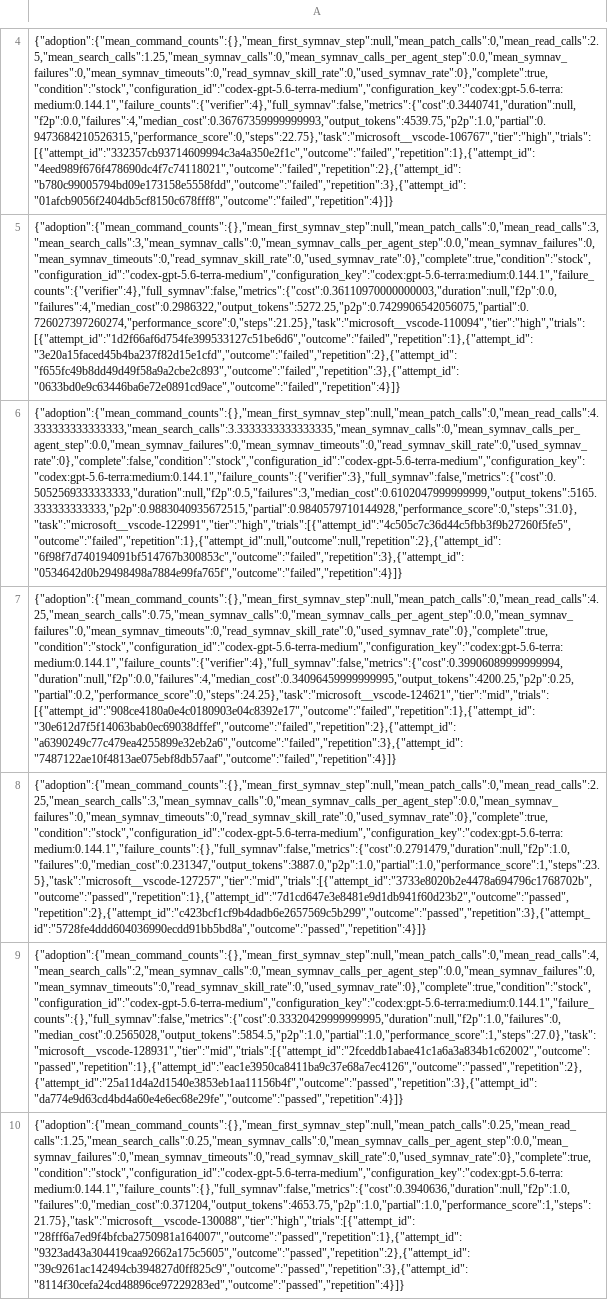
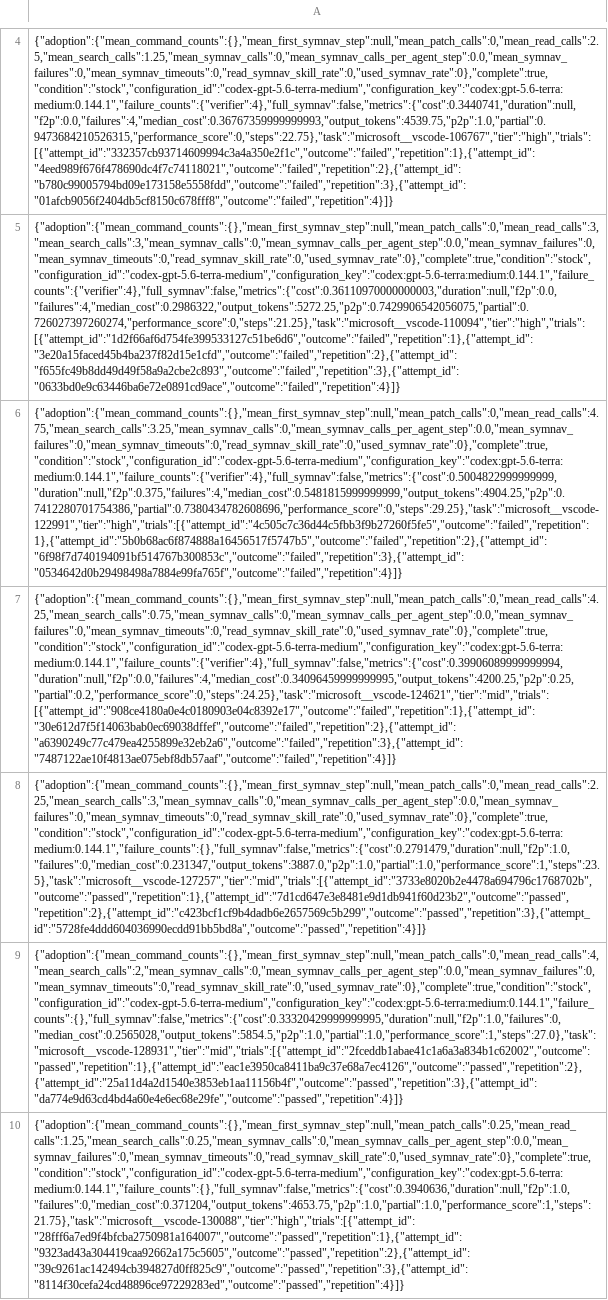
Before and after one commit to mohasarc/symnav-bench-runs, a CSV file: studies/swe-polybench-ts-himid-codex-terra-medium-v030/dashboard/exports/csv/tasks.csv, drawn as a sheet; only a part is shown, gaps mark what is left out; the diff names each change by its address in the sheet, - before the commit and + after, or states it on an @@ line.

```diff
--- a/studies/swe-polybench-ts-himid-codex-terra-medium-v030/dashboard/exports/csv/tasks.csv
+++ b/studies/swe-polybench-ts-himid-codex-terra-medium-v030/dashboard/exports/csv/tasks.csv
-A6: {"adoption":{"mean_command_counts":{},"mean_first_symnav_step":null,"mean_patch_calls":0,"mean_read_calls":4.333333333333333,"mean_search_calls":3.3333333333333335,"mean_symnav_calls":0,"mean_symnav_calls_per_agent_step":0.0,"mean_symnav_failures":0,"mean_symnav_timeouts":0,"read_symnav_skill_rate":0,"used_symnav_rate":0},"complete":false,"condition":"stock","configuration_id":"codex-gpt-5.6-terra-medium","configuration_key":"codex:gpt-5.6-terra:medium:0.144.1","failure_counts":{"verifier":3},"full_symnav":false,"metrics":{"cost":0.5052569333333333,"duration":null,"f2p":0.5,"failures":3,"median_cost":0.6102047999999999,"output_tokens":5165.333333333333,"p2p":0.9883040935672515,"partial":0.9840579710144928,"performance_score":0,"steps":31.0},"task":"microsoft__vscode-122991","tier":"high","trials":[{"attempt_id":"4c505c7c36d44c5fbb3f9b27260f5fe5","outcome":"failed","repetition":1},{"attempt_id":null,"outcome":null,"repetition":2},{"attempt_id":"6f98f7d740194091bf514767b300853c","outcome":"failed","repetition":3},{"attempt_id":"0534642d0b29498498a7884e99fa765f","outcome":"failed","repetition":4}]}
+A6: {"adoption":{"mean_command_counts":{},"mean_first_symnav_step":null,"mean_patch_calls":0,"mean_read_calls":4.75,"mean_search_calls":3.25,"mean_symnav_calls":0,"mean_symnav_calls_per_agent_step":0.0,"mean_symnav_failures":0,"mean_symnav_timeouts":0,"read_symnav_skill_rate":0,"used_symnav_rate":0},"complete":true,"condition":"stock","configuration_id":"codex-gpt-5.6-terra-medium","configuration_key":"codex:gpt-5.6-terra:medium:0.144.1","failure_counts":{"verifier":4},"full_symnav":false,"metrics":{"cost":0.5004822999999999,"duration":null,"f2p":0.375,"failures":4,"median_cost":0.5481815999999999,"output_tokens":4904.25,"p2p":0.7412280701754386,"partial":0.7380434782608696,"performance_score":0,"steps":29.25},"task":"microsoft__vscode-122991","tier":"high","trials":[{"attempt_id":"4c505c7c36d44c5fbb3f9b27260f5fe5","outcome":"failed","repetition":1},{"attempt_id":"5b0b68ac6f874888a16456517f5747b5","outcome":"failed","repetition":2},{"attempt_id":"6f98f7d740194091bf514767b300853c","outcome":"failed","repetition":3},{"attempt_id":"0534642d0b29498498a7884e99fa765f","outcome":"failed","repetition":4}]}
```
Also changed, not shown: studies/swe-polybench-ts-himid-codex-terra-medium-v030/dashboard/exports/csv/comparisons.csv, studies/swe-polybench-ts-himid-codex-terra-medium-v030/dashboard/exports/csv/configurations.csv, 19 other files.
